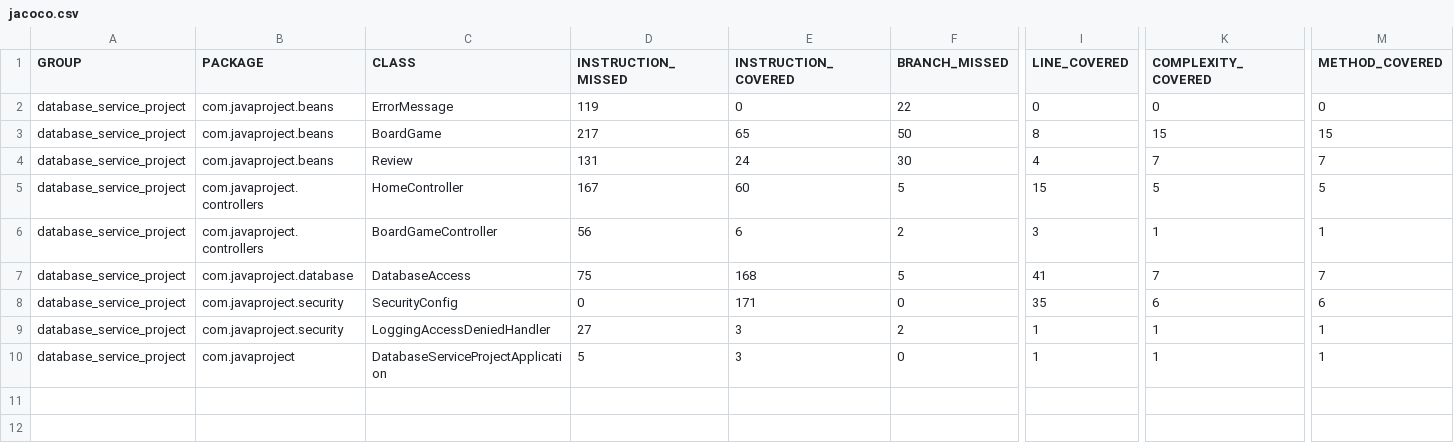
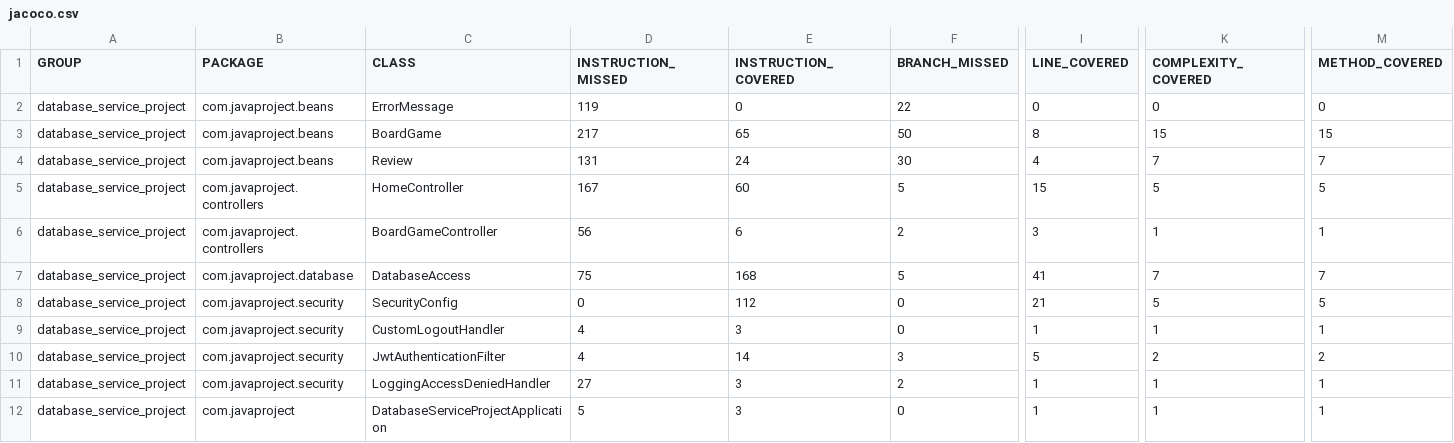
Before and after one commit to NikGaykwad/Capstone-Project-Nik, a CSV file: app/BoardGame/target/site/jacoco/jacoco.csv, drawn as a sheet; only a part is shown, gaps mark what is left out; rows hold the shown columns only; the diff names each change by its address in the sheet, - before the commit and + after, or states it on an @@ line.

Commit message:
changes in security files and pom.xml

```diff
--- a/app/BoardGame/target/site/jacoco/jacoco.csv
+++ b/app/BoardGame/target/site/jacoco/jacoco.csv
-E8 (INSTRUCTION_COVERED): 171
+E8 (INSTRUCTION_COVERED): 112
-I8 (LINE_COVERED): 35
+I8 (LINE_COVERED): 21
-K8 (COMPLEXITY_COVERED): 6
+K8 (COMPLEXITY_COVERED): 5
-M8 (METHOD_COVERED): 6
+M8 (METHOD_COVERED): 5
+row 9: database_service_project | com.javaproject.security | CustomLogoutHandler | 4 | 3 | 0 | 1 | 1 | 1
+row 10: database_service_project | com.javaproject.security | JwtAuthenticationFilter | 4 | 14 | 3 | 5 | 2 | 2
```
Also changed, not shown: 30 other files.
